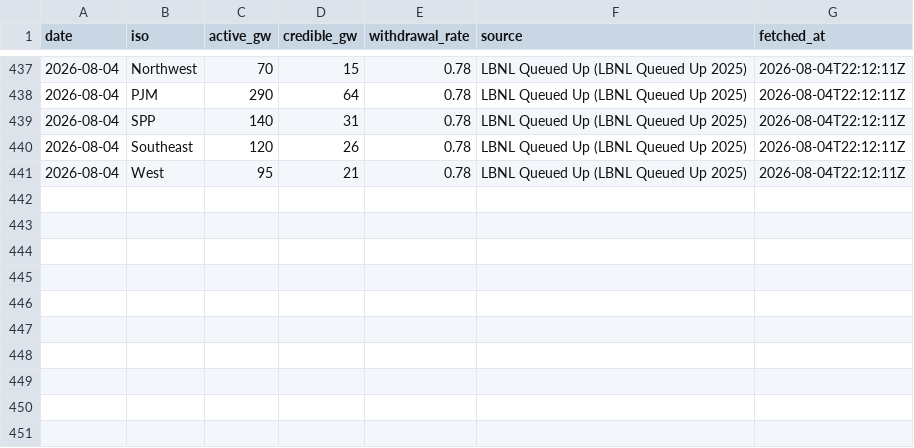
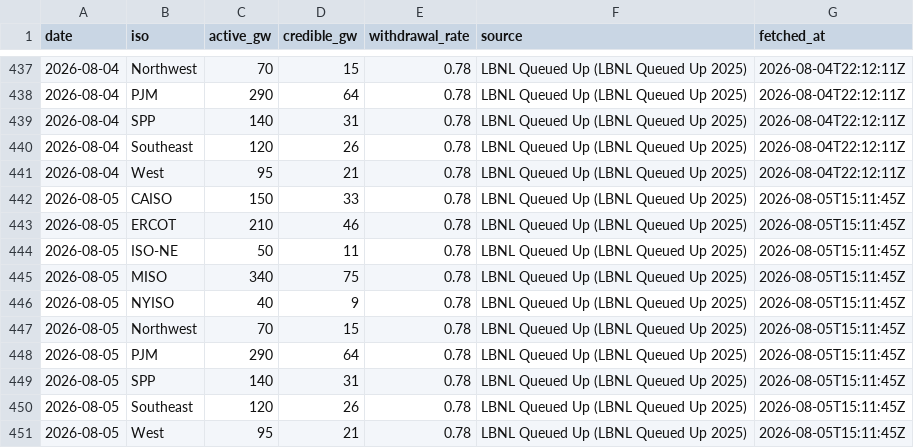
Before and after one commit to vijay-sachdeva/us-ai-infra, a CSV file: data/history/queues.csv, drawn as a sheet; only a part is shown, gaps mark what is left out.

```diff
--- a/data/history/queues.csv
+++ b/data/history/queues.csv
@@ -441 +441,11 @@ date,iso,active_gw,credible_gw,withdrawal_rate,source,fetched_at
 2026-08-04,West,95,21,0.78,LBNL Queued Up (LBNL Queued Up 2025),2026-08-04T22:12:11Z
+2026-08-05,CAISO,150,33,0.78,LBNL Queued Up (LBNL Queued Up 2025),2026-08-05T15:11:45Z
+2026-08-05,ERCOT,210,46,0.78,LBNL Queued Up (LBNL Queued Up 2025),2026-08-05T15:11:45Z
+2026-08-05,ISO-NE,50,11,0.78,LBNL Queued Up (LBNL Queued Up 2025),2026-08-05T15:11:45Z
+2026-08-05,MISO,340,75,0.78,LBNL Queued Up (LBNL Queued Up 2025),2026-08-05T15:11:45Z
+2026-08-05,NYISO,40,9,0.78,LBNL Queued Up (LBNL Queued Up 2025),2026-08-05T15:11:45Z
+2026-08-05,Northwest,70,15,0.78,LBNL Queued Up (LBNL Queued Up 2025),2026-08-05T15:11:45Z
+2026-08-05,PJM,290,64,0.78,LBNL Queued Up (LBNL Queued Up 2025),2026-08-05T15:11:45Z
+2026-08-05,SPP,140,31,0.78,LBNL Queued Up (LBNL Queued Up 2025),2026-08-05T15:11:45Z
+2026-08-05,Southeast,120,26,0.78,LBNL Queued Up (LBNL Queued Up 2025),2026-08-05T15:11:45Z
+2026-08-05,West,95,21,0.78,LBNL Queued Up (LBNL Queued Up 2025),2026-08-05T15:11:45Z
```
Also changed, not shown: data/history/gpu_prices.csv, data/history/grid.csv, 10 other files.
